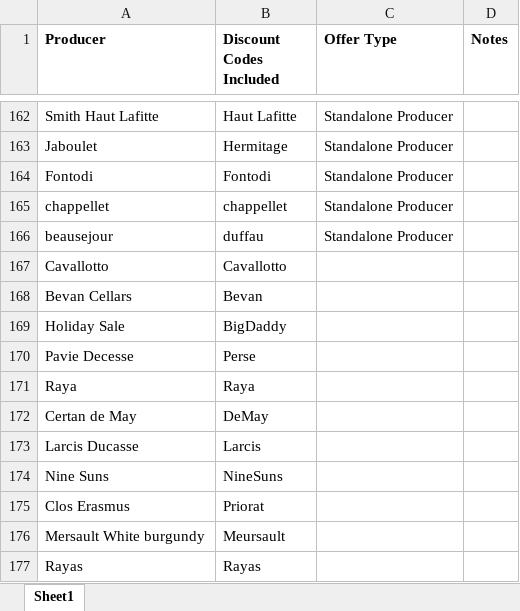
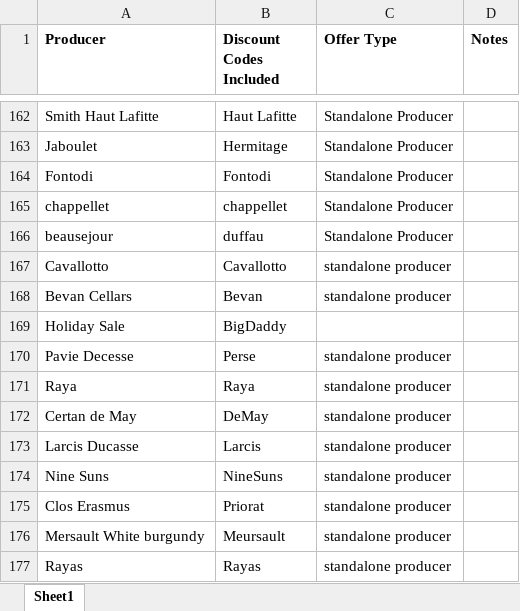
Before and after one commit to Grandcruch/email-campaign-dashboard, an Excel workbook: Producer - Discount Code Mapping - Copy.xlsx, sheet Sheet1, drawn as a sheet; only a part is shown, gaps mark what is left out; values as stored, in another font and other column widths than the file's, no borders; the diff names each change by its address in the sheet, - before the commit and + after, or states it on an @@ line.

```diff
--- a/Producer - Discount Code Mapping - Copy.xlsx (sheet Sheet1)
+++ b/Producer - Discount Code Mapping - Copy.xlsx (sheet Sheet1)
-C167:C168 (Offer Type): (empty)
+C167:C168 (Offer Type): standalone producer
-C170:C177 (Offer Type): (empty)
+C170:C177 (Offer Type): standalone producer
```
